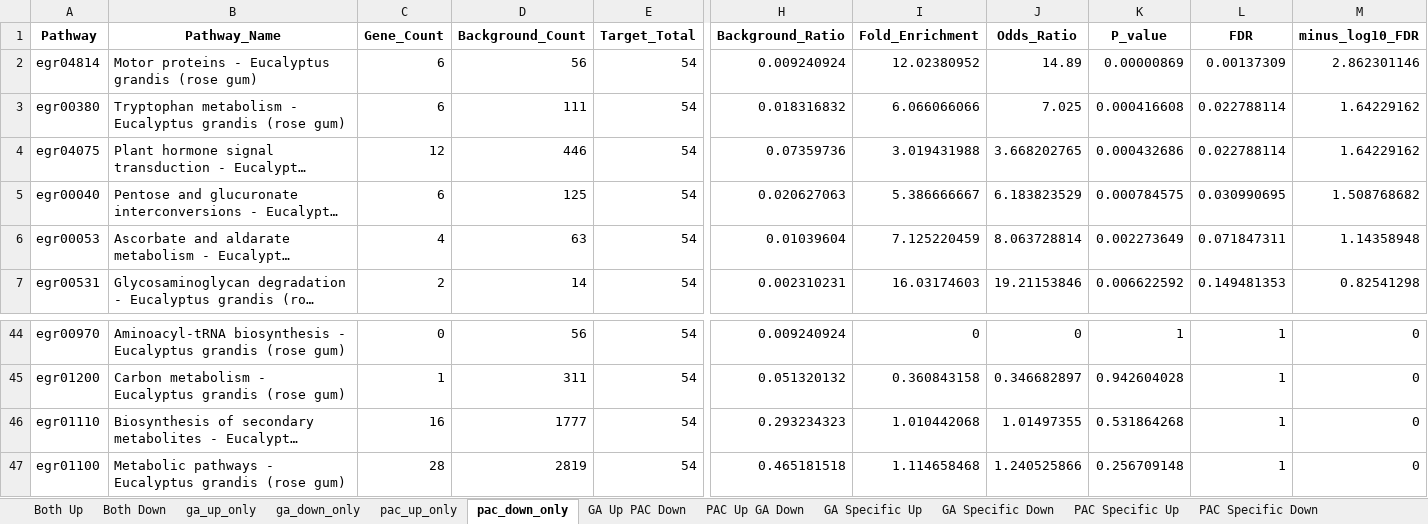
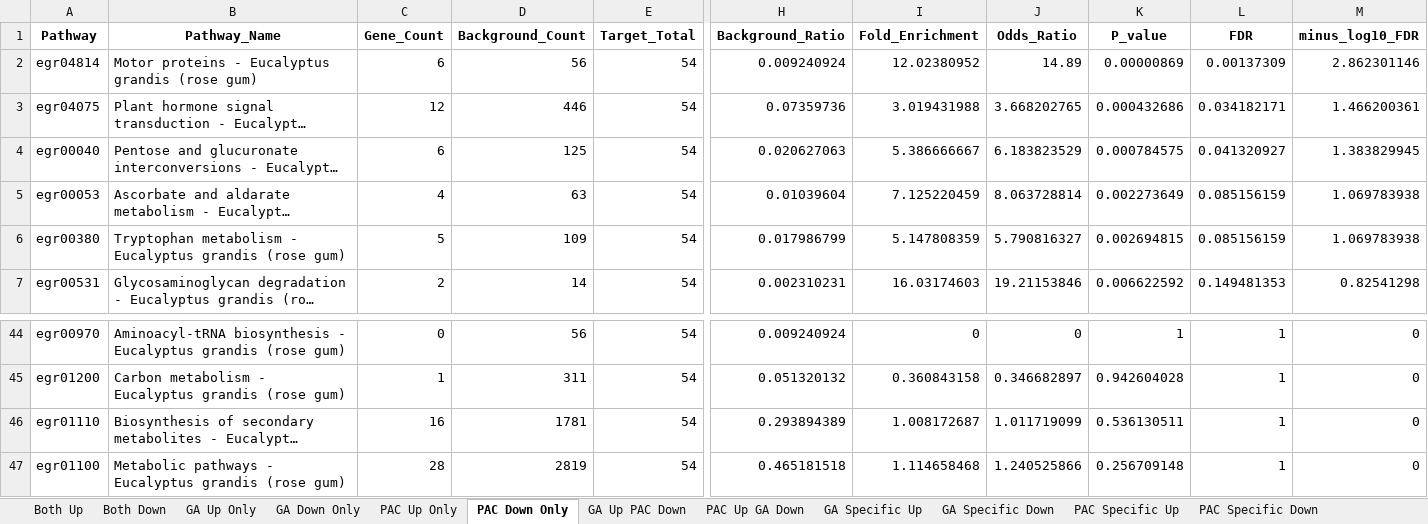
Before and after one commit to farshid61/Eucalyptus-GO-KEGG-Analysis, an Excel workbook: Group_KEGG_Enrichment.xlsx, sheet PAC Down Only, drawn as a sheet; only a part is shown, gaps mark what is left out; long unchanged cells end in …; values as stored, in another font and other column widths than the file's, no borders; removed rows and columns are numbered as before the commit, all else as after; rows hold the shown columns only; the diff names each change by its address in the sheet, - before the commit and + after, or states it on an @@ line.

```diff
--- a/Group_KEGG_Enrichment.xlsx (sheet PAC Down Only)
+++ b/Group_KEGG_Enrichment.xlsx (sheet PAC Down Only)
-sheet tab: ga_up_only
+sheet tab: GA Up Only
-sheet tab: ga_down_only
+sheet tab: GA Down Only
-sheet tab: pac_up_only
+sheet tab: PAC Up Only
-sheet tab: pac_down_only
+sheet tab: PAC Down Only
-row 3: egr00380 | Tryptophan metabolism - Eucalyptus grandis (rose gum) | 6 | 111 | 54 | 0.018316832 | 6.066066066 | 7.025 | 0.000416608 | 0.022788114 | 1.64229162
-L3 (FDR): 0.022788114
+L3 (FDR): 0.034182171
-M3 (minus_log10_FDR): 1.64229162
+M3 (minus_log10_FDR): 1.466200361
-L4 (FDR): 0.030990695
+L4 (FDR): 0.041320927
-M4 (minus_log10_FDR): 1.508768682
+M4 (minus_log10_FDR): 1.383829945
-L5 (FDR): 0.071847311
+L5 (FDR): 0.085156159
-M5 (minus_log10_FDR): 1.14358948
+M5 (minus_log10_FDR): 1.069783938
+row 6: egr00380 | Tryptophan metabolism - Eucalyptus grandis (rose gum) | 5 | 109 | 54 | 0.017986799 | 5.147808359 | 5.790816327 | 0.002694815 | 0.085156159 | 1.069783938
-D46 (Background_Count): 1777
+D46 (Background_Count): 1781
-H46 (Background_Ratio): 0.293234323
+H46 (Background_Ratio): 0.293894389
-I46 (Fold_Enrichment): 1.010442068
+I46 (Fold_Enrichment): 1.008172687
-J46 (Odds_Ratio): 1.01497355
+J46 (Odds_Ratio): 1.011719099
-K46 (P_value): 0.531864268
+K46 (P_value): 0.536130511
```
Also changed, not shown: sheet GA Up Only, sheet PAC Up Only, sheet GA Specific Down, sheet Both Down, sheet PAC Specific Up, sheet Both Up, 3 more sheets, DEG_Groups.xlsx, KEGG_Coverage_All.xlsx, 19 other files.
